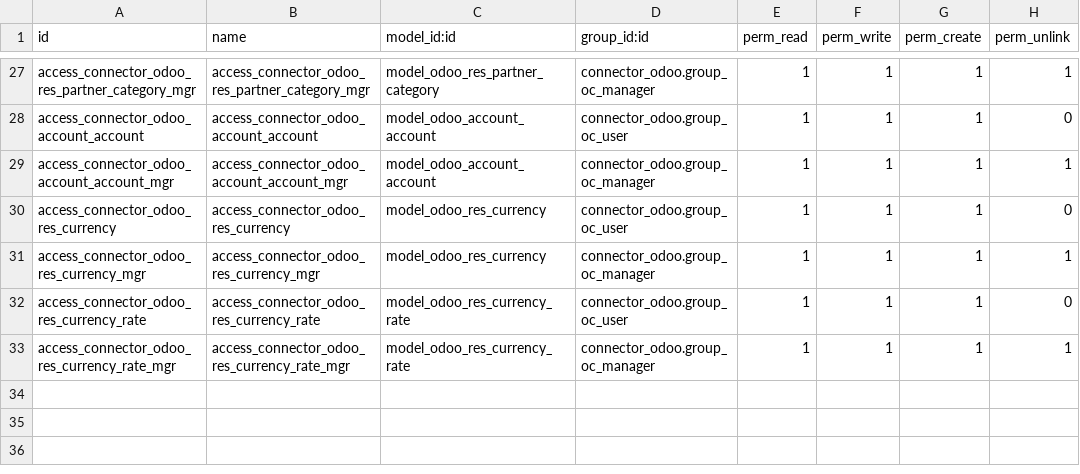
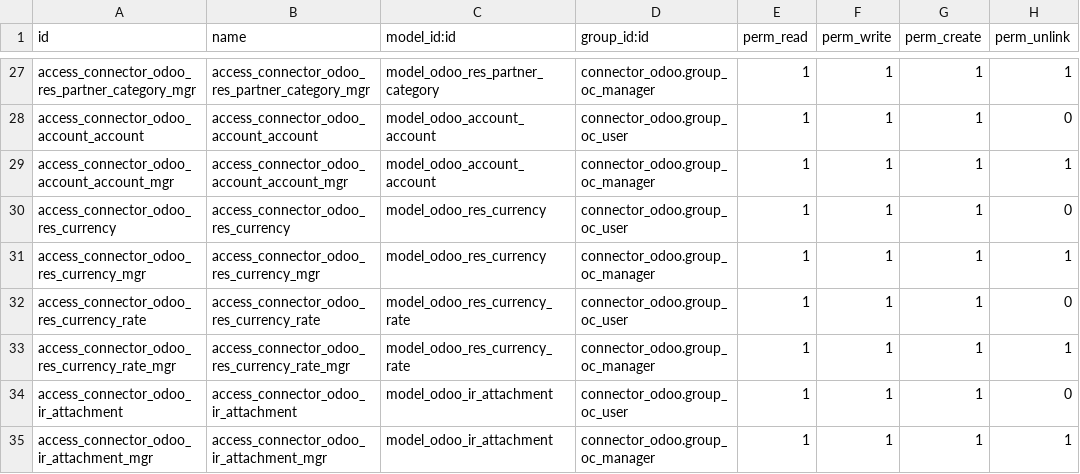
Before and after one commit to OCA/connector-odoo2odoo, a CSV file: connector_odoo/security/ir.model.access.csv, drawn as a sheet; only a part is shown, gaps mark what is left out.

Commit message:
Import attachments of products

```diff
--- a/connector_odoo/security/ir.model.access.csv
+++ b/connector_odoo/security/ir.model.access.csv
@@ -33 +33,3 @@ access_connector_odoo_res_currency_rate,access_connector_odoo_res_currency_rate,
 access_connector_odoo_res_currency_rate_mgr,access_connector_odoo_res_currency_rate_mgr,model_odoo_res_currency_rate,connector_odoo.group_oc_manager,1,1,1,1
+access_connector_odoo_ir_attachment,access_connector_odoo_ir_attachment,model_odoo_ir_attachment,connector_odoo.group_oc_user,1,1,1,0
+access_connector_odoo_ir_attachment_mgr,access_connector_odoo_ir_attachment_mgr,model_odoo_ir_attachment,connector_odoo.group_oc_manager,1,1,1,1
```
Also changed, not shown: 8 other files.
